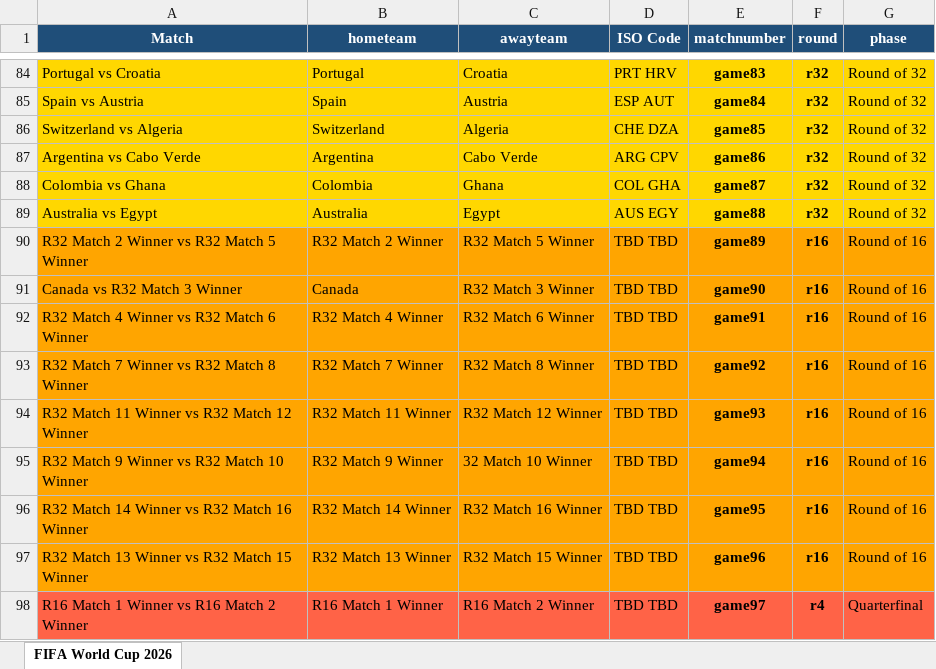
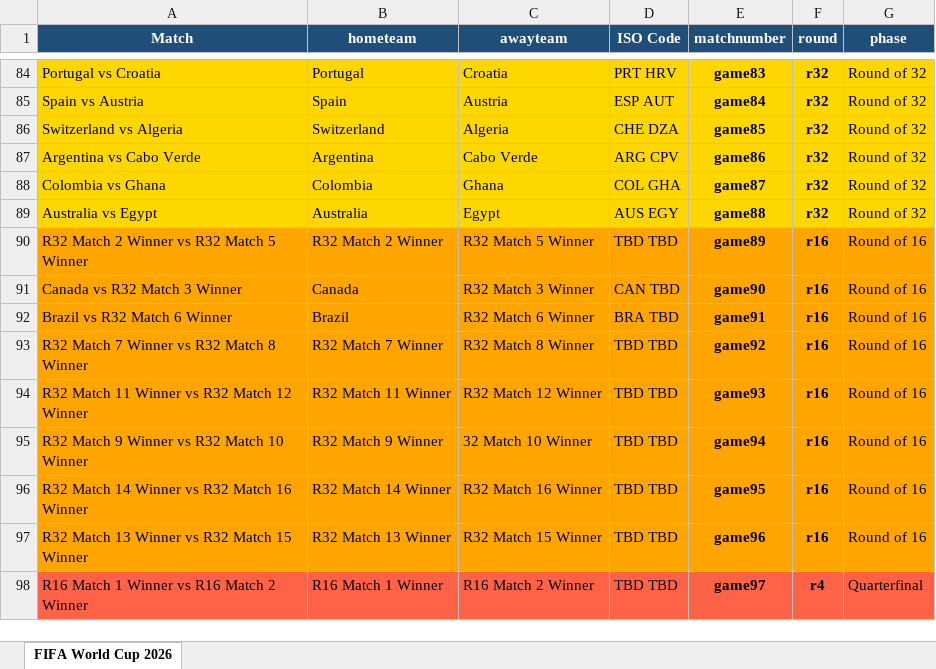
Before and after one commit to FrancisFayolle/World-Cup-betting, an Excel workbook: gameschedule.xlsx, sheet FIFA World Cup 2026, drawn as a sheet; only a part is shown, gaps mark what is left out; values as stored, in another font and other column widths than the file's, no borders; the diff names each change by its address in the sheet, - before the commit and + after, or states it on an @@ line.

```diff
--- a/gameschedule.xlsx (sheet FIFA World Cup 2026)
+++ b/gameschedule.xlsx (sheet FIFA World Cup 2026)
-D91 (ISO Code): TBD TBD
+D91 (ISO Code): CAN TBD
-A92 (Match): R32 Match 4 Winner vs R32 Match 6 Winner
+A92 (Match): Brazil vs R32 Match 6 Winner
-B92 (hometeam): R32 Match 4 Winner
+B92 (hometeam): Brazil
-D92 (ISO Code): TBD TBD
+D92 (ISO Code): BRA TBD
```
Also changed, not shown: FIFAScheduleResults.xlsx, 4 other files.
